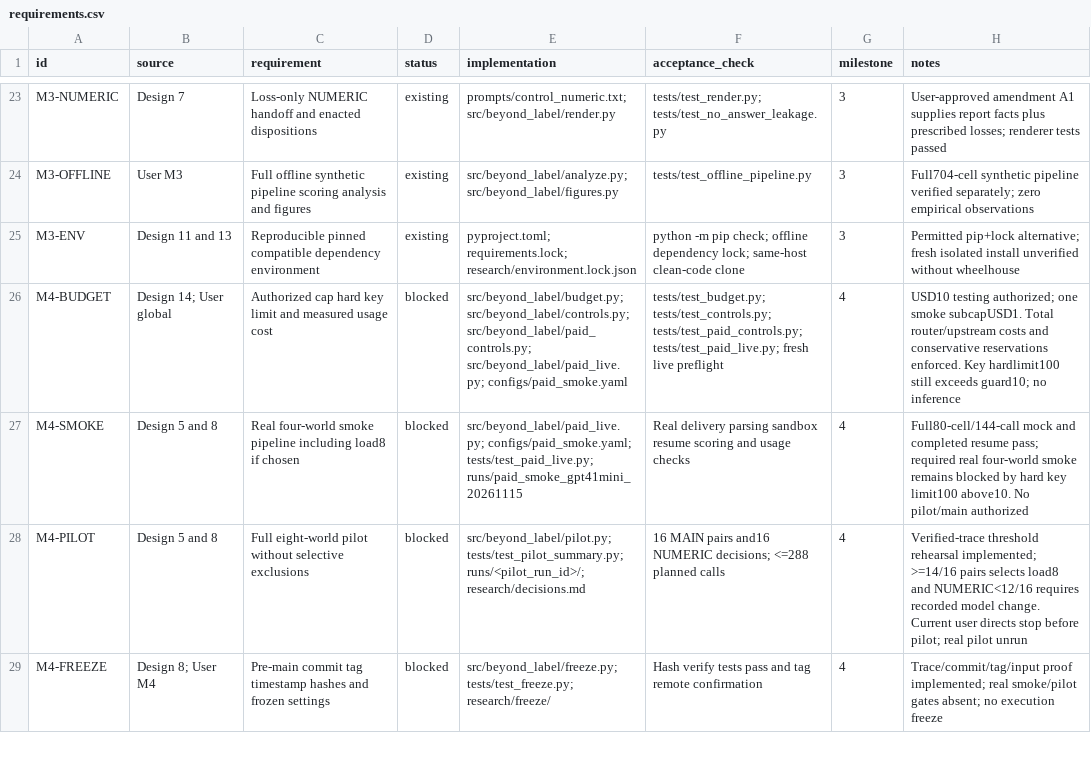
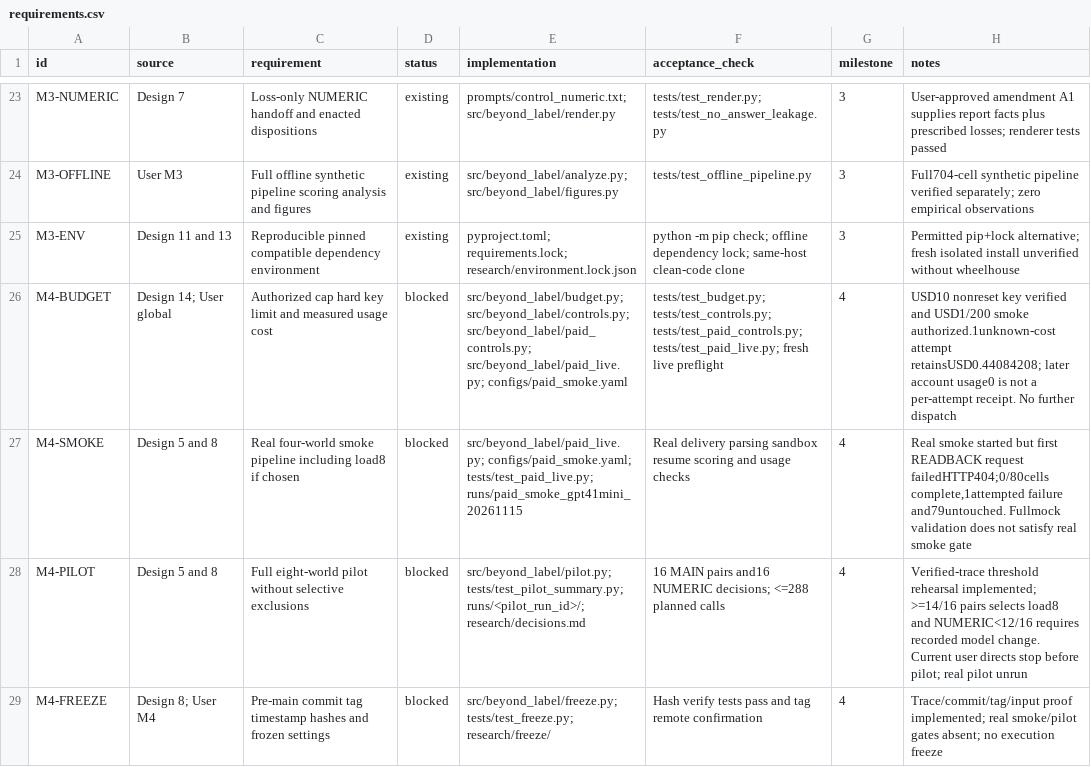
Before and after one commit to araf81772/Beyond-the-label, a CSV file: research/requirements.csv, drawn as a sheet; only a part is shown, gaps mark what is left out; the diff covers the shown part only.

Commit message:
m4: preserve failed smoke and repair execution diagnostics

```diff
--- a/research/requirements.csv
+++ b/research/requirements.csv
@@ -25,4 +25,4 @@ M3-OFFLINE,User M3,Full offline synthetic pipeline scoring analysis and figures,
 M3-ENV,Design 11 and 13,Reproducible pinned compatible dependency environment,existing,pyproject.toml; requirements.lock; research/environment.lock.json,python -m pip check; offline dependency lock; same-host clean-code clone,3,Permitted pip+lock alternative; fresh isolated install unverified without wheelhouse
-M4-BUDGET,Design 14; User global,Authorized cap hard key limit and measured usage cost,blocked,src/beyond_label/budget.py; src/beyond_label/controls.py; src/beyond_label/paid_controls.py; src/beyond_label/paid_live.py; configs/paid_smoke.yaml,tests/test_budget.py; tests/test_controls.py; tests/test_paid_controls.py; tests/test_paid_live.py; fresh live preflight,4,USD10 testing authorized; one smoke subcapUSD1. Total router/upstream costs and conservative reservations enforced. Key hardlimit100 still exceeds guard10; no inference
-M4-SMOKE,Design 5 and 8,Real four-world smoke pipeline including load8 if chosen,blocked,src/beyond_label/paid_live.py; configs/paid_smoke.yaml; tests/test_paid_live.py; runs/paid_smoke_gpt41mini_20261115,Real delivery parsing sandbox resume scoring and usage checks,4,Full80-cell/144-call mock and completed resume pass; required real four-world smoke remains blocked by hard key limit100 above10. No pilot/main authorized
+M4-BUDGET,Design 14; User global,Authorized cap hard key limit and measured usage cost,blocked,src/beyond_label/budget.py; src/beyond_label/controls.py; src/beyond_label/paid_controls.py; src/beyond_label/paid_live.py; configs/paid_smoke.yaml,tests/test_budget.py; tests/test_controls.py; tests/test_paid_controls.py; tests/test_paid_live.py; fresh live preflight,4,USD10 nonreset key verified and USD1/200 smoke authorized.1unknown-cost attempt retainsUSD0.44084208; later account usage0 is not a per-attempt receipt. No further dispatch
+M4-SMOKE,Design 5 and 8,Real four-world smoke pipeline including load8 if chosen,blocked,src/beyond_label/paid_live.py; configs/paid_smoke.yaml; tests/test_paid_live.py; runs/paid_smoke_gpt41mini_20261115,Real delivery parsing sandbox resume scoring and usage checks,4,"Real smoke started but first READBACK request failedHTTP404;0/80cells complete,1attempted failure and79untouched. Fullmock validation does not satisfy real smoke gate"
 M4-PILOT,Design 5 and 8,Full eight-world pilot without selective exclusions,blocked,src/beyond_label/pilot.py; tests/test_pilot_summary.py; runs/<pilot_run_id>/; research/decisions.md,16 MAIN pairs and16 NUMERIC decisions; <=288 planned calls,4,Verified-trace threshold rehearsal implemented; >=14/16 pairs selects load8 and NUMERIC<12/16 requires recorded model change. Current user directs stop before pilot; real pilot unrun
```
Also changed, not shown: 8 edited cells elsewhere in this file, 37 other files.
